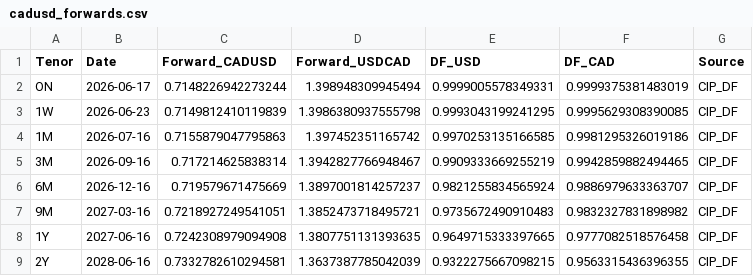
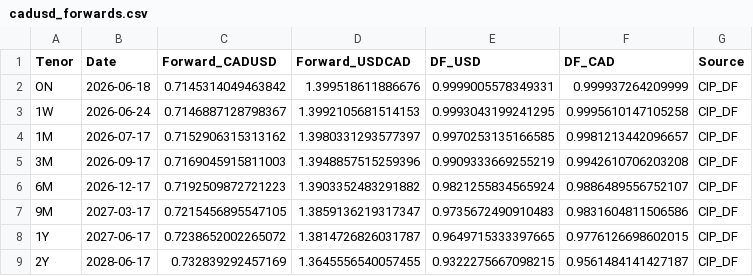
Before and after one commit to ViruAgrawal/sugar11-pipeline, a CSV file: cadusd_forwards.csv, drawn as a sheet; only a part is shown; the diff covers the shown part only.

```diff
--- a/cadusd_forwards.csv
+++ b/cadusd_forwards.csv
@@ -1,9 +1,9 @@
 Tenor,Date,Forward_CADUSD,Forward_USDCAD,DF_USD,DF_CAD,Source
-ON,2026-06-17,0.7148226942273244,1.398948309945494,0.9999005578349331,0.9999375381483019,CIP_DF
-1W,2026-06-23,0.7149812410119839,1.3986380937555798,0.9993043199241295,0.9995629308390085,CIP_DF
-1M,2026-07-16,0.7155879047795863,1.397452351165742,0.9970253135166585,0.9981295326019186,CIP_DF
-3M,2026-09-16,0.717214625838314,1.3942827766948467,0.9909333669255219,0.9942859882494465,CIP_DF
-6M,2026-12-16,0.719579671475669,1.3897001814257237,0.9821255834565924,0.9886979633363707,CIP_DF
-9M,2027-03-16,0.7218927249541051,1.3852473718495721,0.9735672490910483,0.9832327831898982,CIP_DF
-1Y,2027-06-16,0.7242308979094908,1.3807751131393635,0.9649715333397665,0.9777082518576458,CIP_DF
-2Y,2028-06-16,0.7332782610294581,1.3637387785042039,0.9322275667098215,0.9563315436396355,CIP_DF
+ON,2026-06-18,0.7145314049463842,1.399518611886676,0.9999005578349331,0.999937264209999,CIP_DF
+1W,2026-06-24,0.7146887128798367,1.3992105681514153,0.9993043199241295,0.9995610147105258,CIP_DF
+1M,2026-07-17,0.7152906315313162,1.3980331293577397,0.9970253135166585,0.9981213442096657,CIP_DF
+3M,2026-09-17,0.7169045915811003,1.3948857515259396,0.9909333669255219,0.9942610706203208,CIP_DF
+6M,2026-12-17,0.7192509872721223,1.3903352483291882,0.9821255834565924,0.9886489556752107,CIP_DF
+9M,2027-03-17,0.7215456895547105,1.3859136219317347,0.9735672490910483,0.9831604811506586,CIP_DF
+1Y,2027-06-17,0.7238652002265072,1.3814726826031787,0.9649715333397665,0.9776126698602015,CIP_DF
+2Y,2028-06-17,0.732839292457169,1.3645556540057455,0.9322275667098215,0.9561484141427187,CIP_DF
```
Also changed, not shown: 12 edited cells elsewhere in this file, cadusd_spot.csv, sb_forward.csv, 2 other files.
